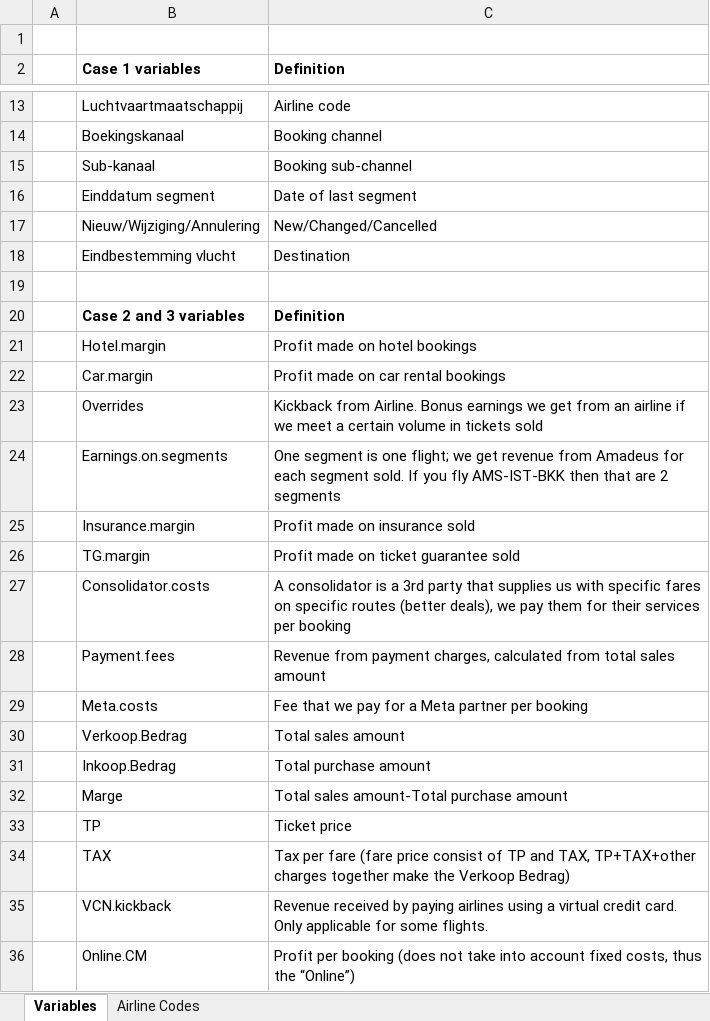
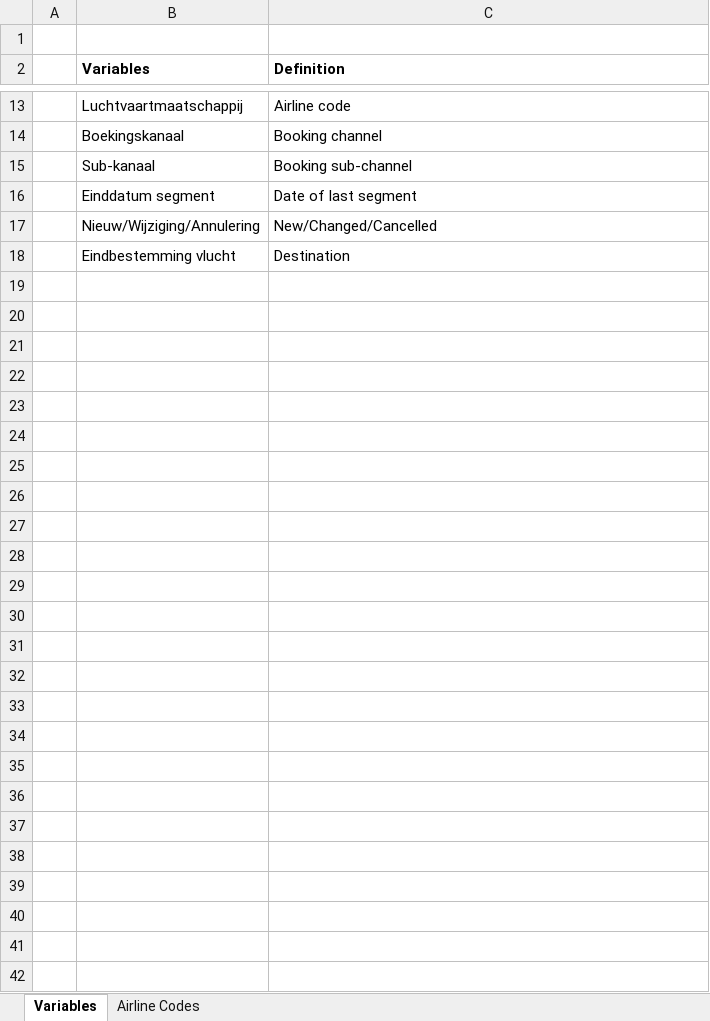
Before and after one commit to mlvilleg/CovidInteractivePlot, an Excel workbook: Airline Project/Info.xlsx, sheet Variables, drawn as a sheet; only a part is shown, gaps mark what is left out; values as stored, in another font and other column widths than the file's, no borders; the diff names each change by its address in the sheet, - before the commit and + after, or states it on an @@ line.

Commit message:
Refined project, added sql section, added better analysis

```diff
--- a/Airline Project/Info.xlsx (sheet Variables)
+++ b/Airline Project/Info.xlsx (sheet Variables)
-B2: Case 1 variables
+B2: Variables
-row 19: (empty)
-row 20:  | Case 2 and 3 variables | Definition
-row 21:  | Hotel.margin | Profit made on hotel bookings
-row 22:  | Car.margin | Profit made on car rental bookings
-row 23:  | Overrides | Kickback from Airline. Bonus earnings we get from an airline if we meet a certain volume in tickets sold
-row 24:  | Earnings.on.segments | One segment is one flight; we get revenue from Amadeus for each segment sold. If you fly AMS-IST-BKK then that are 2 segments
-row 25:  | Insurance.margin | Profit made on insurance sold
-row 26:  | TG.margin | Profit made on ticket guarantee sold
-row 27:  | Consolidator.costs | A consolidator is a 3rd party that supplies us with specific fares on specific routes (better deals), we pay them for their services per booking
-row 28:  | Payment.fees | Revenue from payment charges, calculated from total sales amount
-row 29:  | Meta.costs | Fee that we pay for a Meta partner per booking
-row 30:  | Verkoop.Bedrag | Total sales amount
-row 31:  | Inkoop.Bedrag | Total purchase amount
-row 32:  | Marge | Total sales amount-Total purchase amount
-row 33:  | TP | Ticket price
-row 34:  | TAX | Tax per fare (fare price consist of TP and TAX, TP+TAX+other charges together make the Verkoop Bedrag)
-row 35:  | VCN.kickback | Revenue received by paying airlines using a virtual credit card. Only applicable for some flights.
-row 36:  | Online.CM | Profit per booking (does not take into account fixed costs, thus the “Online”)
```
Also changed, not shown: sheet Airline Codes, 12 other files.
